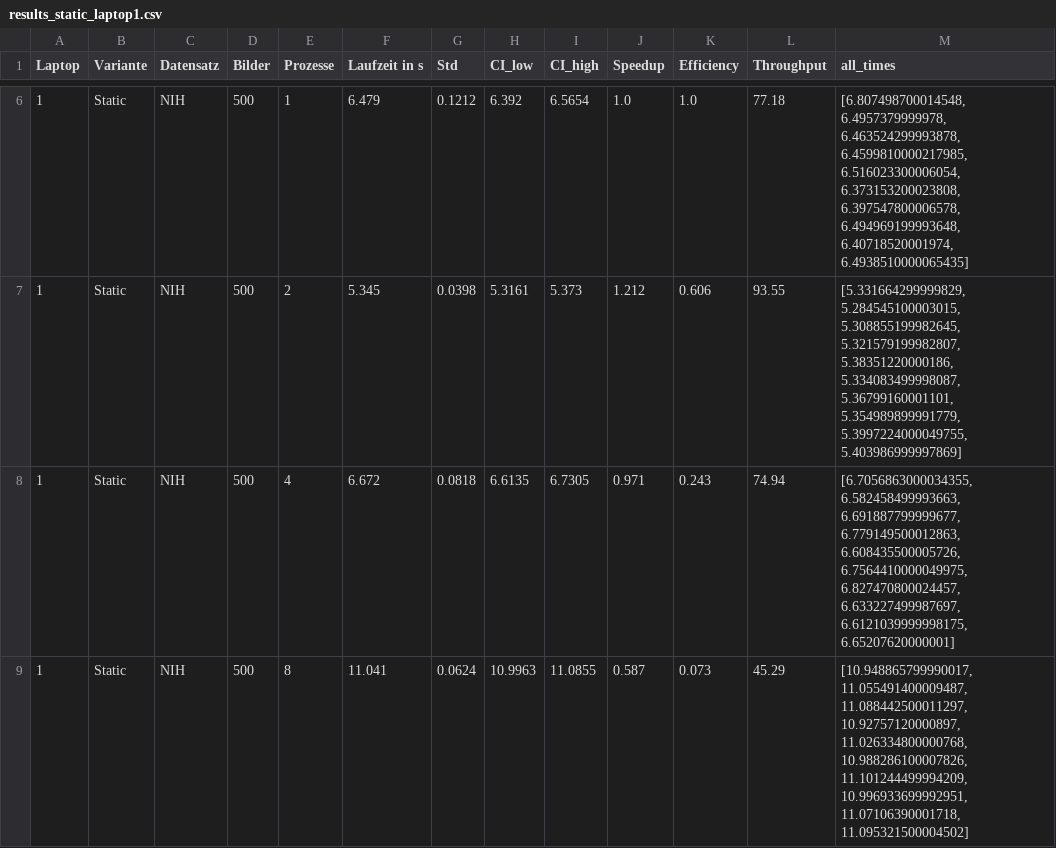
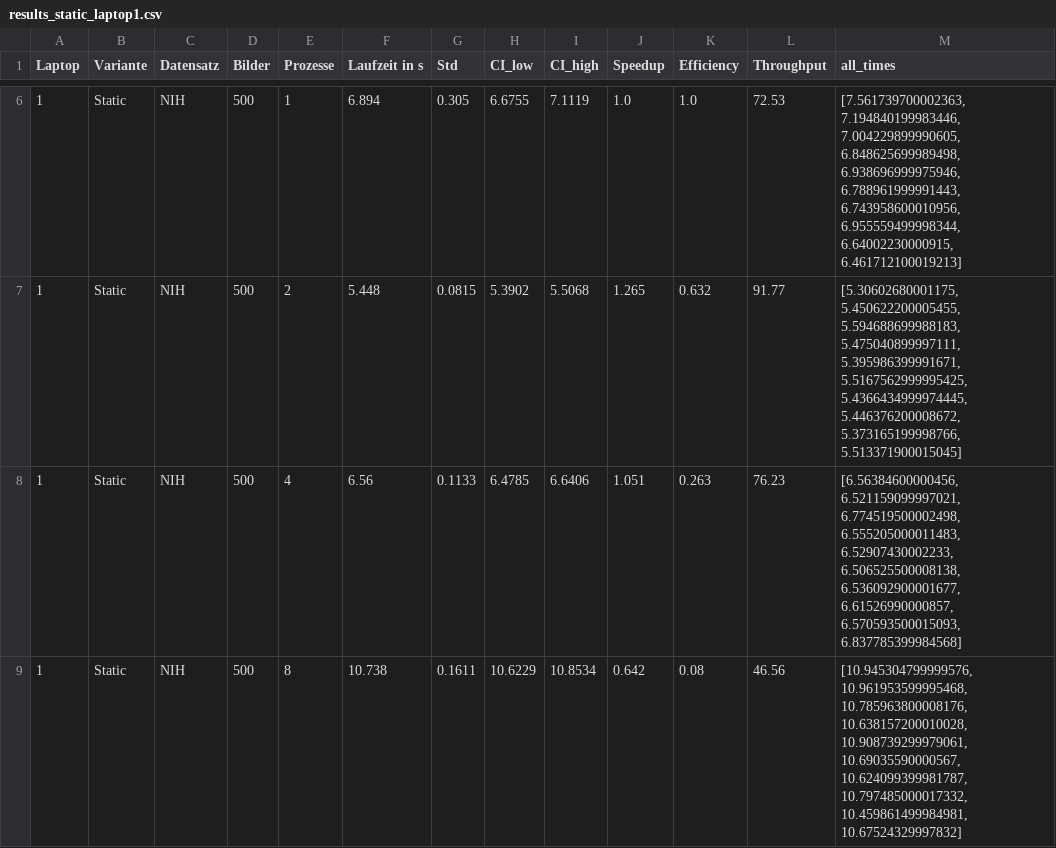
Before and after one commit to MaximSchmidt/Medizinische-Bildverarbeitung, a CSV file: Multiprocessing/results/laptop1/results_static_laptop1.csv, drawn as a sheet; only a part is shown, gaps mark what is left out; the diff covers the shown part only.

```diff
--- a/Multiprocessing/results/laptop1/results_static_laptop1.csv
+++ b/Multiprocessing/results/laptop1/results_static_laptop1.csv
@@ -6,4 +6,4 @@ Laptop,Variante,Datensatz,Bilder,Prozesse,Laufzeit in s,Std,CI_low,CI_high,Speed
-1,Static,NIH,500,1,6.479,0.1212,6.392,6.5654,1.0,1.0,77.18,"[6.807498700014548, 6.4957379999978, 6.463524299993878, 6.4599810000217985, 6.516023300006054, 6.373153200023808, 6.397547800006578, 6.494969199993648, 6.40718520001974, 6.4938510000065435]"
-1,Static,NIH,500,2,5.345,0.0398,5.3161,5.373,1.212,0.606,93.55,"[5.331664299999829, 5.284545100003015, 5.308855199982645, 5.321579199982807, 5.38351220000186, 5.334083499998087, 5.36799160001101, 5.354989899991779, 5.3997224000049755, 5.403986999997869]"
-1,Static,NIH,500,4,6.672,0.0818,6.6135,6.7305,0.971,0.243,74.94,"[6.7056863000034355, 6.582458499993663, 6.691887799999677, 6.779149500012863, 6.608435500005726, 6.7564410000049975, 6.827470800024457, 6.633227499987697, 6.6121039999998175, 6.65207620000001]"
-1,Static,NIH,500,8,11.041,0.0624,10.9963,11.0855,0.587,0.073,45.29,"[10.948865799990017, 11.055491400009487, 11.088442500011297, 10.92757120000897, 11.026334800000768, 10.988286100007826, 11.101244499994209, 10.996933699992951, 11.07106390001718, 11.095321500004502]"
+1,Static,NIH,500,1,6.894,0.305,6.6755,7.1119,1.0,1.0,72.53,"[7.561739700002363, 7.194840199983446, 7.004229899990605, 6.848625699989498, 6.938696999975946, 6.788961999991443, 6.743958600010956, 6.955559499998344, 6.64002230000915, 6.461712100019213]"
+1,Static,NIH,500,2,5.448,0.0815,5.3902,5.5068,1.265,0.632,91.77,"[5.30602680001175, 5.450622200005455, 5.594688699988183, 5.475040899997111, 5.395986399991671, 5.5167562999995425, 5.4366434999974445, 5.446376200008672, 5.373165199998766, 5.513371900015045]"
+1,Static,NIH,500,4,6.56,0.1133,6.4785,6.6406,1.051,0.263,76.23,"[6.56384600000456, 6.521159099997021, 6.774519500002498, 6.555205000011483, 6.52907430002233, 6.506525500008138, 6.536092900001677, 6.61526990000857, 6.570593500015093, 6.837785399984568]"
+1,Static,NIH,500,8,10.738,0.1611,10.6229,10.8534,0.642,0.08,46.56,"[10.945304799999576, 10.961953599995468, 10.785963800008176, 10.638157200010028, 10.908739299979061, 10.69035590000567, 10.624099399981787, 10.797485000017332, 10.459861499984981, 10.67524329997832]"
```
Also changed, not shown: 149 edited cells elsewhere in this file, Multiprocessing/results/laptop1/results_dynamic_laptop1.csv, 7 other files.
